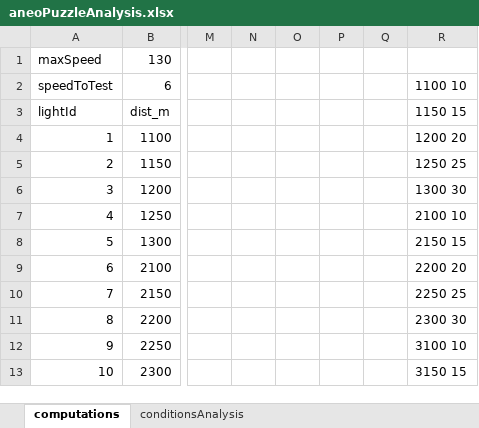
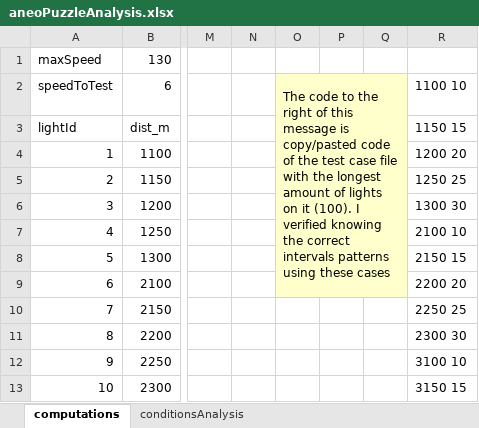
Before and after one commit to mathsmith/car-speed-optimizer, an Excel workbook: testSuite/aneoPuzzleAnalysis.xlsx, sheet computations, drawn as a sheet; only a part is shown, gaps mark what is left out; values as stored, in another font and other column widths than the file's, no borders; table styles not drawn; the diff names each change by its address in the sheet, - before the commit and + after, or states it on an @@ line.

Commit message:
updated the excel file with a few notes

```diff
--- a/testSuite/aneoPuzzleAnalysis.xlsx (sheet computations)
+++ b/testSuite/aneoPuzzleAnalysis.xlsx (sheet computations)
-O2: (empty)
+O2: The code to the right of this message is copy/pasted code of the test case file with the longest amount of lights on it (100). I verified knowing the correct intervals patterns using these cases
-O2:Q9 fill: none
+O2:Q9 fill: #FFFFCC
+O2:Q9 merged
```
Also changed, not shown: sheet conditionsAnalysis.
